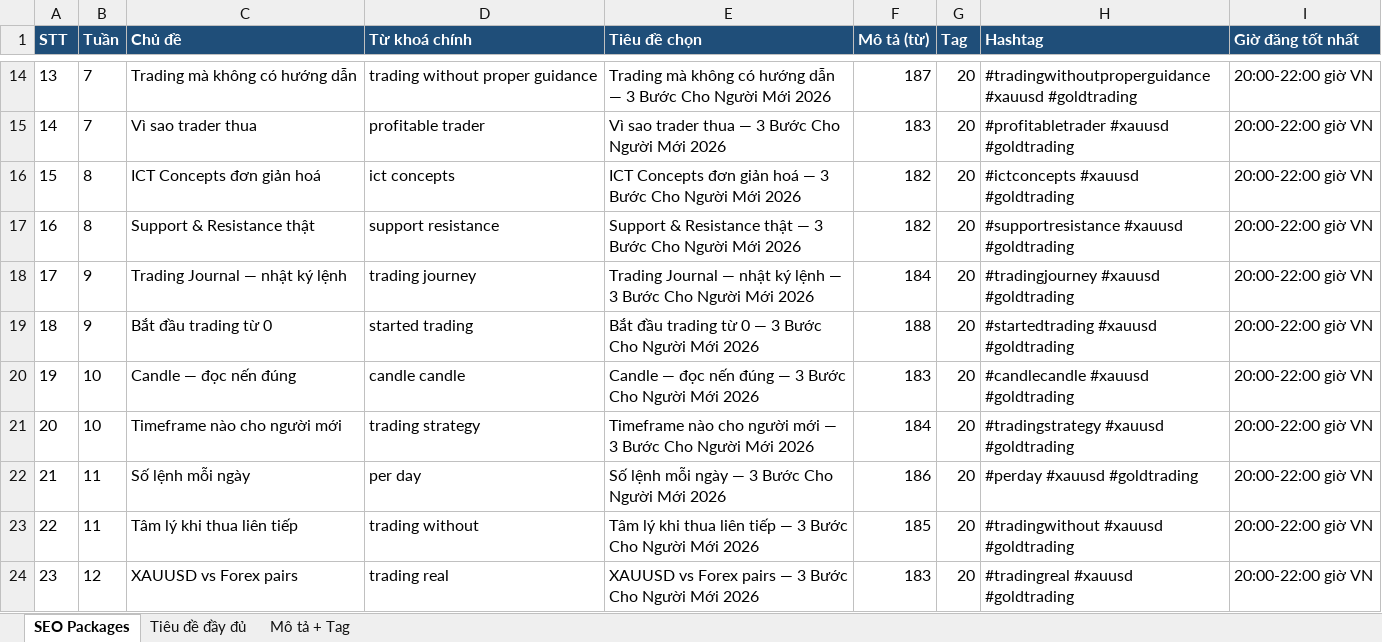
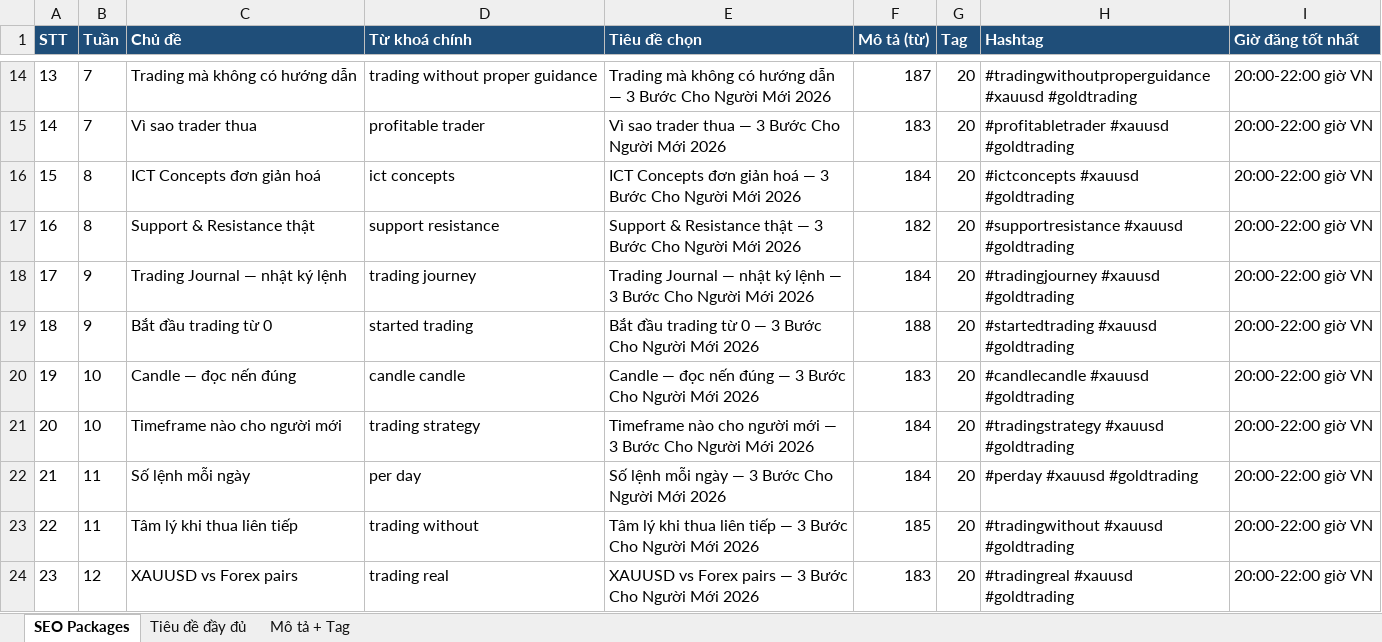
Before and after one commit to hoangkyanh2805-ux/youtube-long, an Excel workbook: outputs/reports/AZZAM_SEO_PACKAGES.xlsx, sheet SEO Packages, drawn as a sheet; only a part is shown, gaps mark what is left out; values as stored, in another font and other column widths than the file's, no borders; the diff names each change by its address in the sheet, - before the commit and + after, or states it on an @@ line.

```diff
--- a/outputs/reports/AZZAM_SEO_PACKAGES.xlsx (sheet SEO Packages)
+++ b/outputs/reports/AZZAM_SEO_PACKAGES.xlsx (sheet SEO Packages)
-F16 (Mô tả (từ)): 182
+F16 (Mô tả (từ)): 184
-F22 (Mô tả (từ)): 186
+F22 (Mô tả (từ)): 184
```
Also changed, not shown: sheet Mô tả + Tag, outputs/reports/AZZAM_AUDIENCE_SEGMENTS.xlsx, outputs/reports/AZZAM_PRODUCTION_30D.xlsx, 40 other files.
